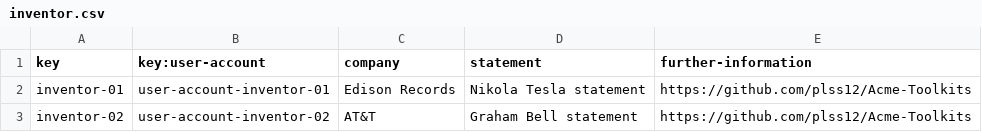
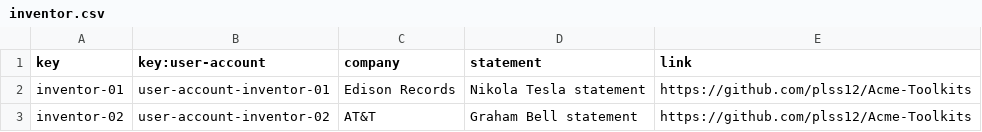
Before and after one commit to plss12/Acme-Toolkits, a CSV file: src/main/webapp/WEB-INF/resources/sample-data/inventor.csv, drawn as a sheet.

```diff
--- a/src/main/webapp/WEB-INF/resources/sample-data/inventor.csv
+++ b/src/main/webapp/WEB-INF/resources/sample-data/inventor.csv
@@ -1,2 +1,2 @@
-key,key:user-account,company,statement,further-information
+key,key:user-account,company,statement,link
 inventor-01,user-account-inventor-01, "Edison Records", "Nikola Tesla statement", "https://github.com/plss12/Acme-Toolkits"
```
Also changed, not shown: src/main/webapp/WEB-INF/resources/sample-data/patron.csv, src/main/webapp/WEB-INF/resources/sample-data/patronage.csv, 13 other files.
